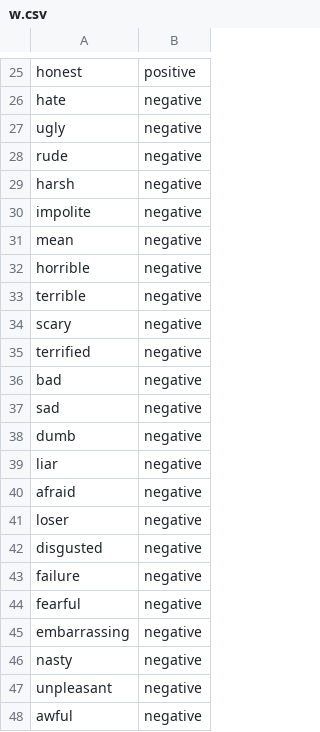
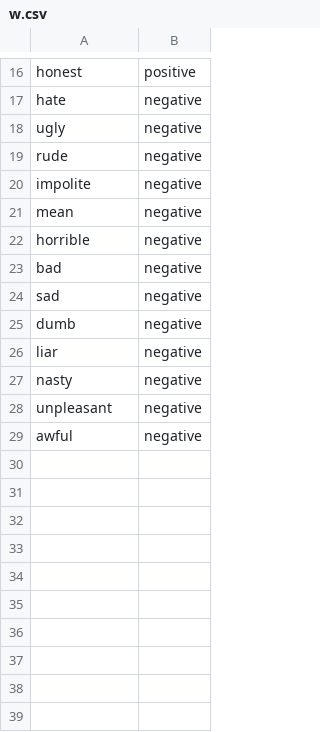
Before and after one commit to GaelGil/notebooks, a CSV file: book_genre_detection/w.csv, drawn as a sheet; only a part is shown, gaps mark what is left out; the diff covers the shown part only; the diff names each change by its address in the sheet, - before the commit and + after, or states it on an @@ line.

```diff
--- a/book_genre_detection/w.csv
+++ b/book_genre_detection/w.csv
-row 29: harsh | negative
-row 33: terrible | negative
-row 34: scary | negative
-row 35: terrified | negative
-row 40: afraid | negative
-row 41: loser | negative
-row 42: disgusted | negative
-row 43: failure | negative
-row 44: fearful | negative
-row 45: embarrassing | negative
```
Also changed, not shown: 9 removed rows elsewhere in this file, 1 other file.
